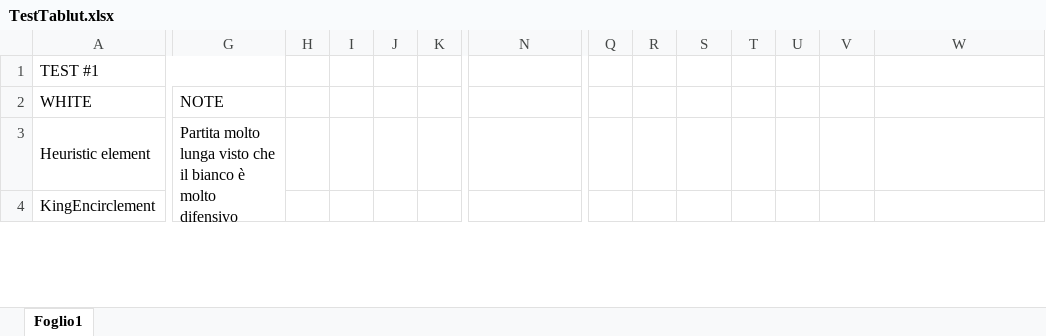
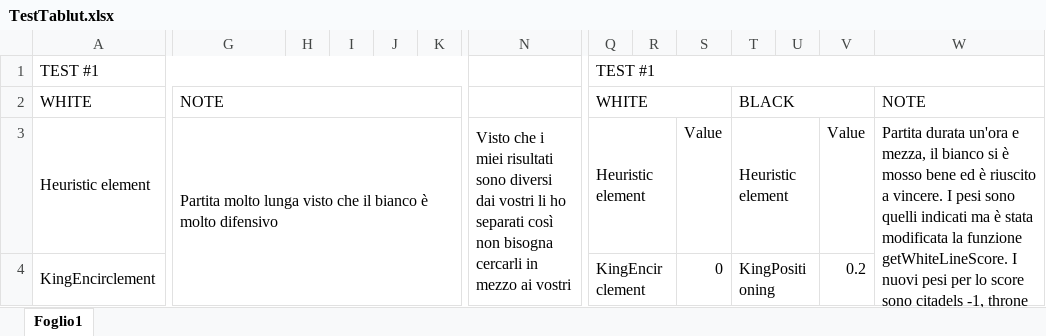
Before and after one commit to imRaazy/YinIAngWarriorsTablut, an Excel workbook: Tablut/TestTablut.xlsx, sheet Foglio1, drawn as a sheet; only a part is shown, gaps mark what is left out; values as stored, in another font and other column widths than the file's, no cell formats; charts and pictures not drawn; the diff covers the shown part only; the diff names each change by its address in the sheet, - before the commit and + after, or states it on an @@ line.

Commit message:
Update with a new test

```diff
--- a/Tablut/TestTablut.xlsx (sheet Foglio1)
+++ b/Tablut/TestTablut.xlsx (sheet Foglio1)
-A1:G1 merged
+A1:K1 merged
-Q1: (empty)
+Q1: TEST #1
+Q1:W1 merged
+G2:K2 merged
-Q2: (empty)
+Q2: WHITE
+Q2:S2 merged
-T2: (empty)
+T2: BLACK
+T2:V2 merged
-W2: (empty)
+W2: NOTE
-G3:G9 merged
+G3:K9 merged
-N3: (empty)
+N3: Visto che i miei risultati sono diversi dai vostri li ho separati così non bisogna cercarli in mezzo ai vostri
+N3:P6 merged
-Q3: (empty)
+Q3: Heuristic element
+Q3:R3 merged
-S3: (empty)
+S3: Value
-T3: (empty)
+T3: Heuristic element
+T3:U3 merged
-V3: (empty)
+V3: Value
-W3: (empty)
+W3: Partita durata un'ora e mezza, il bianco si è mosso bene ed è riuscito a vincere. I pesi sono quelli indicati ma è stata modificata la funzione getWhiteLineScore. I nuovi pesi per lo score sono citadels -1, throne -1, black -1, escapes +1 e white0 (max=2, min= -24)
+W3:W9 merged
-Q4: (empty)
+Q4: KingEncirclement
+Q4:R4 merged
-S4: (empty)
+S4: 0
-T4: (empty)
+T4: KingPositioning
+T4:U4 merged
-V4: (empty)
+V4: 0.2
```
Also changed, not shown: 17 edited cells and merged cells elsewhere in this sheet, cell formats.
